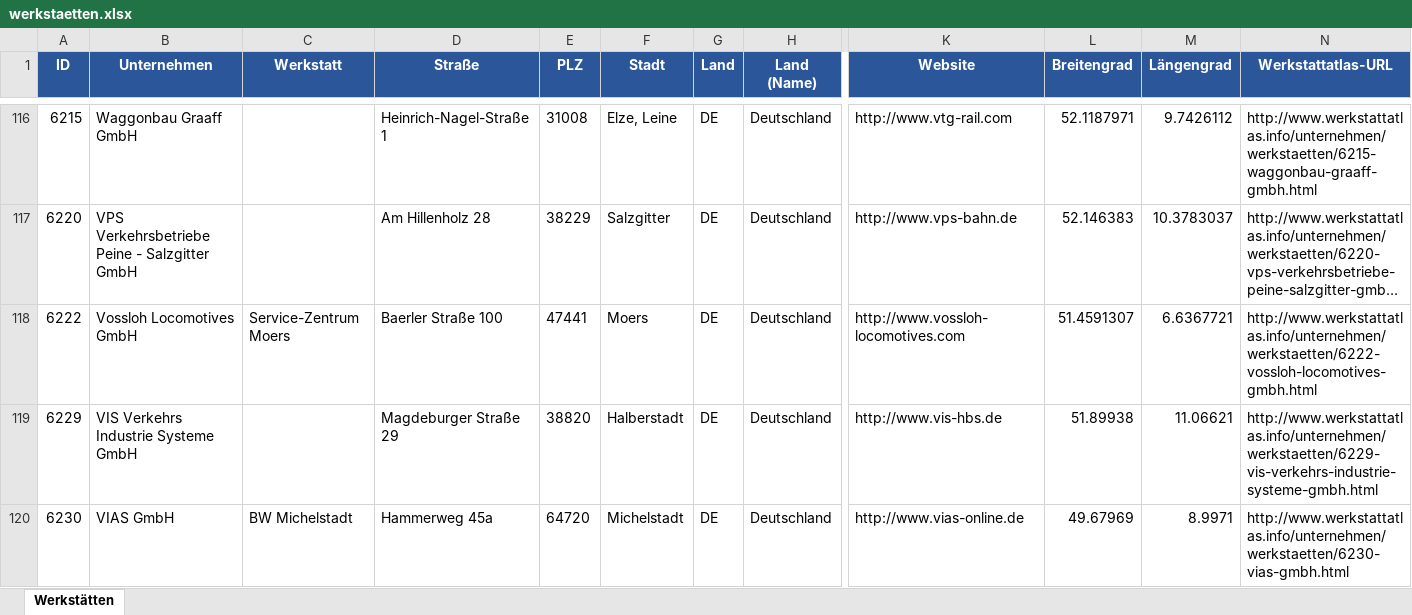
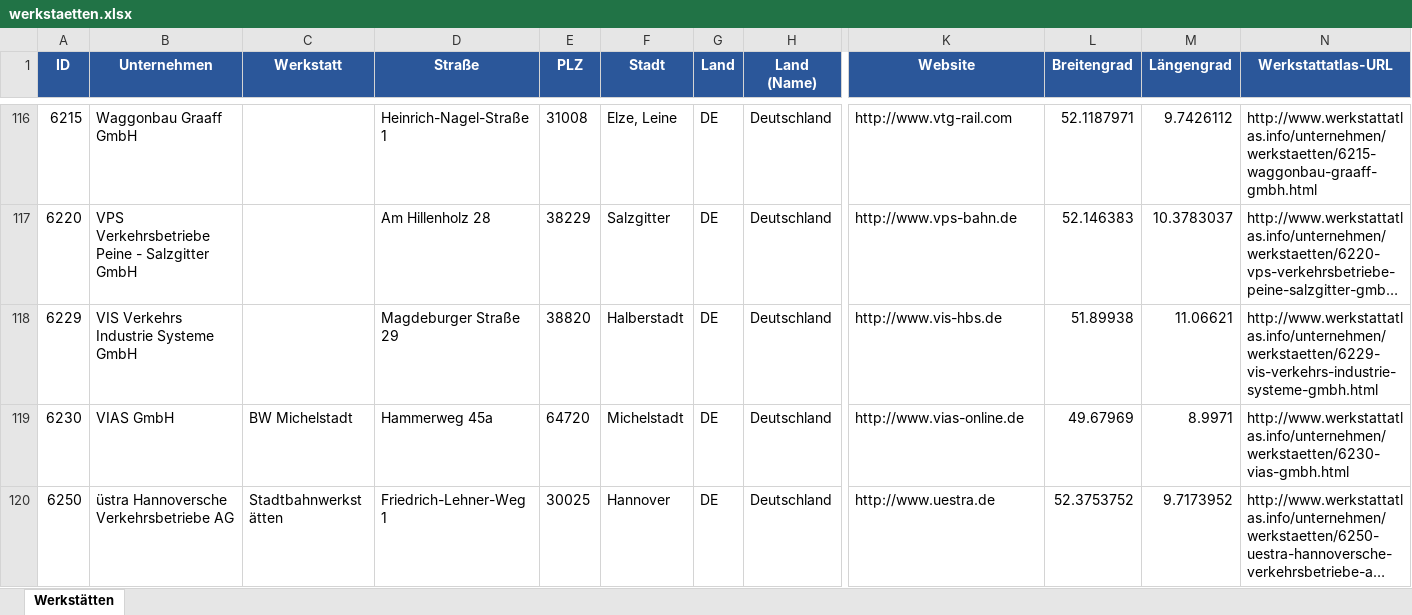
Before and after one commit to Paullitsch/werkstattatlas, an Excel workbook: data/werkstaetten.xlsx, sheet Werkstätten, drawn as a sheet; only a part is shown, gaps mark what is left out; the shorter side is filled out with more unchanged rows; long unchanged cells end in …; values as stored, in another font and other column widths than the file's, no borders; rows hold the shown columns only; the diff names each change by its address in the sheet, - before the commit and + after, or states it on an @@ line.

```diff
--- a/data/werkstaetten.xlsx (sheet Werkstätten)
+++ b/data/werkstaetten.xlsx (sheet Werkstätten)
-row 118: 6222 | Vossloh Locomotives GmbH | Service-Zentrum Moers | Baerler Straße 100 | 47441 | Moers | DE | Deutschland | http://www.vossloh-locomotives.com | 51.4591307 | 6.6367721 | http://www.werkstattatlas.info/unternehmen/werkstaetten/6222-vossloh-locomotives-gmbh.html
```
Also changed, not shown: 2 other files.
